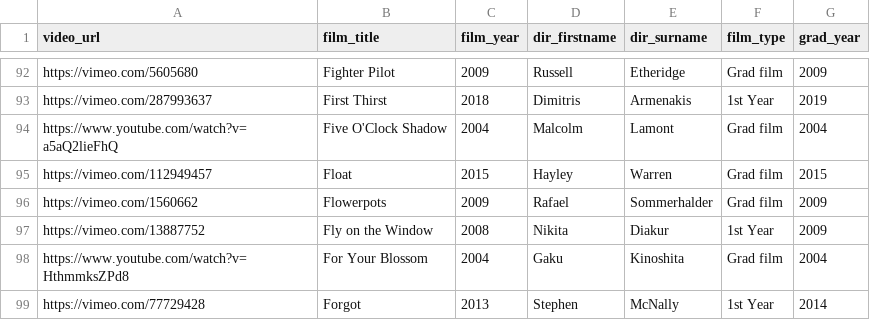
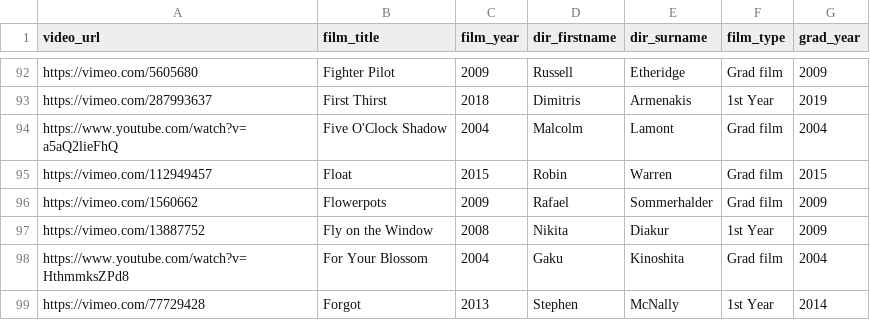
Before and after one commit to rorywt/rca-animation-films, a CSV file: videos.csv, drawn as a sheet; only a part is shown, gaps mark what is left out.

Commit message:
Update videos.csv

```diff
--- a/videos.csv
+++ b/videos.csv
@@ -94,3 +94,3 @@ https://vimeo.com/287993637,First Thirst,2018,Dimitris,Armenakis,1st Year,2019
 https://www.youtube.com/watch?v=a5aQ2lieFhQ,Five O'Clock Shadow,2004,Malcolm,Lamont,Grad film,2004
-https://vimeo.com/112949457,Float,2015,Hayley,Warren,Grad film,2015
+https://vimeo.com/112949457,Float,2015,Robin,Warren,Grad film,2015
 https://vimeo.com/1560662,Flowerpots,2009,Rafael,Sommerhalder,Grad film,2009
```
